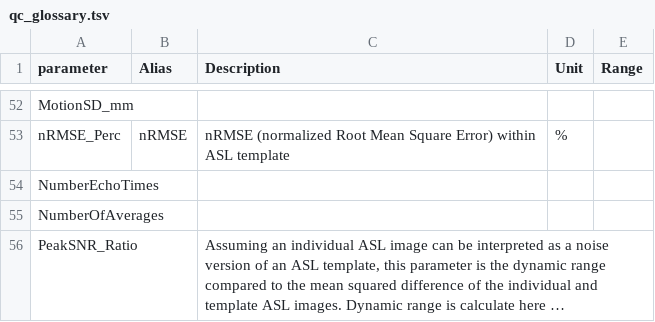
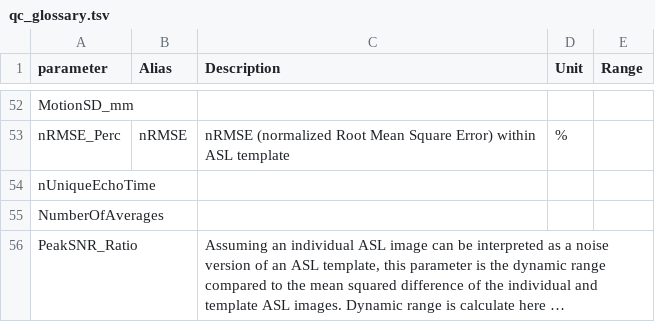
Before and after one commit to ExploreASL/ExploreASL, a TSV file: Functions/QualityControl/qc_glossary.tsv, drawn as a sheet; only a part is shown, gaps mark what is left out; long unchanged cells end in …; the diff names each change by its address in the sheet, - before the commit and + after, or states it on an @@ line.

```diff
--- a/Functions/QualityControl/qc_glossary.tsv
+++ b/Functions/QualityControl/qc_glossary.tsv
-A54 (parameter): NumberEchoTimes
+A54 (parameter): nUniqueEchoTime
```
Also changed, not shown: 6 other files.
